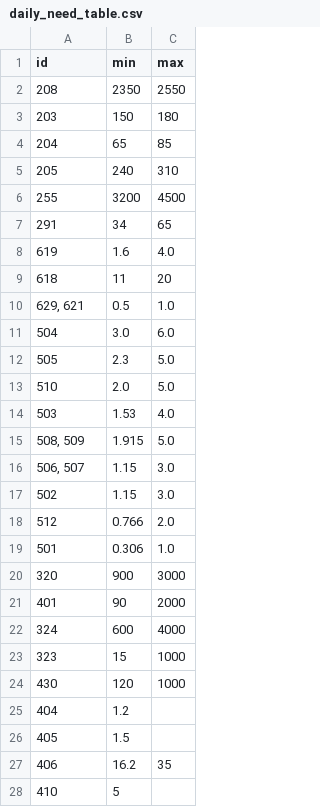
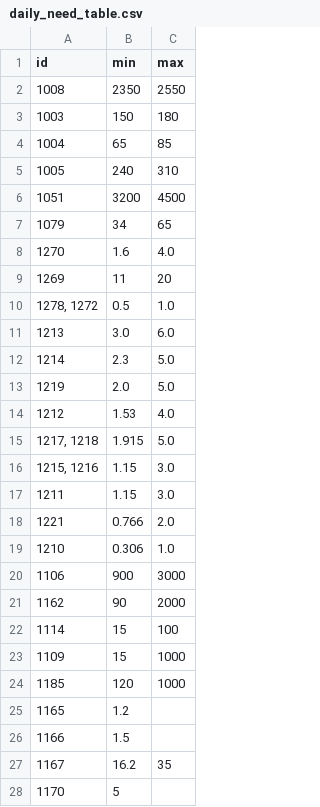
Before and after one commit to AntoineB33/food, a CSV file: DB/daily_need_table.csv, drawn as a sheet; only a part is shown; the diff covers the shown part only.

```diff
--- a/DB/daily_need_table.csv
+++ b/DB/daily_need_table.csv
@@ -1,28 +1,28 @@
 id,min,max
-208,2350,2550
-203,150,180
-204,65,85
-205,240,310
-255,3200,4500
-291,34,65
-619,1.6,4.0
-618,11,20
-"629, 621",0.5,1.0
-504,3.0,6.0
-505,2.3,5.0
-510,2.0,5.0
-503,1.53,4.0
-"508, 509",1.915,5.0
-"506, 507",1.15,3.0
-502,1.15,3.0
-512,0.766,2.0
-501,0.306,1.0
-320,900,3000
-401,90,2000
-324,600,4000
-323,15,1000
-430,120,1000
-404,1.2,
-405,1.5,
-406,16.2,35
-410,5,
+1008,2350,2550
+1003,150,180
+1004,65,85
+1005,240,310
+1051,3200,4500
+1079,34,65
+1270,1.6,4.0
+1269,11,20
+"1278, 1272",0.5,1.0
+1213,3.0,6.0
+1214,2.3,5.0
+1219,2.0,5.0
+1212,1.53,4.0
+"1217, 1218",1.915,5.0
+"1215, 1216",1.15,3.0
+1211,1.15,3.0
+1221,0.766,2.0
+1210,0.306,1.0
+1106,900,3000
+1162,90,2000
+1114,15,100
+1109,15,1000
+1185,120,1000
+1165,1.2,
+1166,1.5,
+1167,16.2,35
+1170,5,
```
Also changed, not shown: 18 edited cells elsewhere in this file, 1 other file.
